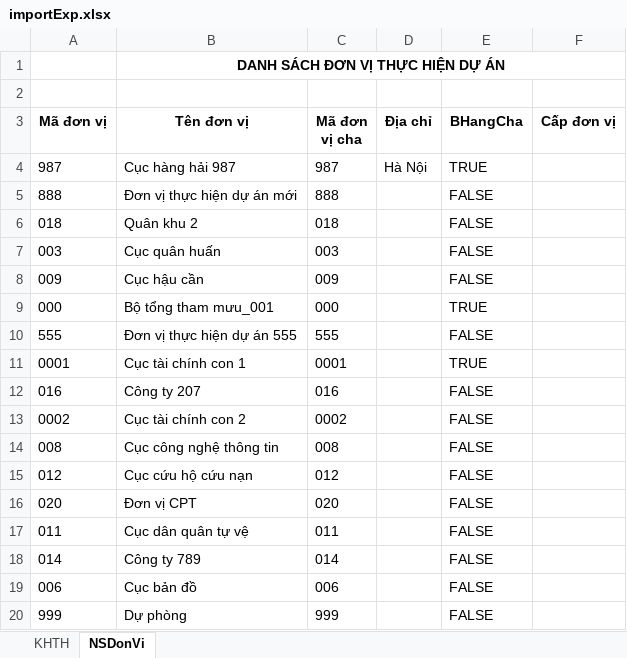
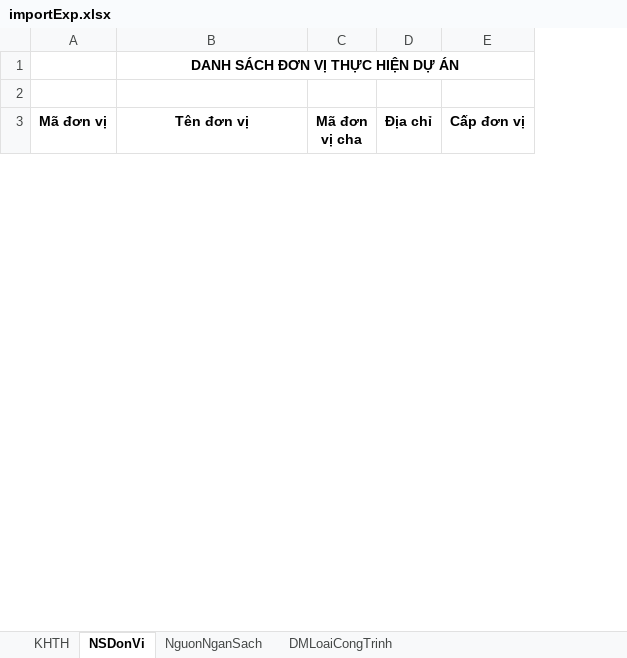
Before and after one commit to FOG9999/qlns-web, an Excel workbook: viettel_ns/Areas/QLVonDauTu/ReportExcelForm/KeHoachTrungHan/importExp.xlsx, sheet NSDonVi, drawn as a sheet; only a part is shown; values as stored, in another font and other column widths than the file's, no borders; removed rows and columns are numbered as before the commit, all else as after; the diff covers the shown part only; the diff names each change by its address in the sheet, - before the commit and + after, or states it on an @@ line.

```diff
--- a/viettel_ns/Areas/QLVonDauTu/ReportExcelForm/KeHoachTrungHan/importExp.xlsx (sheet NSDonVi)
+++ b/viettel_ns/Areas/QLVonDauTu/ReportExcelForm/KeHoachTrungHan/importExp.xlsx (sheet NSDonVi)
+sheet tab: NguonNganSach
+sheet tab: DMLoaiCongTrinh
-column E (BHangCha), empty
-row 4: 987 | Cục hàng hải 987 | 987 | Hà Nội | TRUE
-row 5: 888 | Đơn vị thực hiện dự án mới | 888 |  | FALSE
-row 6: 018 | Quân khu 2 | 018 |  | FALSE
-row 7: 003 | Cục quân huấn | 003 |  | FALSE
-row 8: 009 | Cục hậu cần | 009 |  | FALSE
-row 9: 000 | Bộ tổng tham mưu_001 | 000 |  | TRUE
-row 10: 555 | Đơn vị thực hiện dự án 555 | 555 |  | FALSE
-row 11: 0001 | Cục tài chính con 1 | 0001 |  | TRUE
-row 12: 016 | Công ty 207 | 016 |  | FALSE
-row 13: 0002 | Cục tài chính con 2 | 0002 |  | FALSE
-row 14: 008 | Cục công nghệ thông tin | 008 |  | FALSE
-row 15: 012 | Cục cứu hộ cứu nạn | 012 |  | FALSE
-row 16: 020 | Đơn vị CPT | 020 |  | FALSE
-row 17: 011 | Cục dân quân tự vệ | 011 |  | FALSE
-row 18: 014 | Công ty 789 | 014 |  | FALSE
-row 19: 006 | Cục bản đồ | 006 |  | FALSE
-row 20: 999 | Dự phòng | 999 |  | FALSE
```
Also changed, not shown: 1 added row and 16 removed rows elsewhere in this sheet, sheet KHTH, hidden cells, 42 other files.
